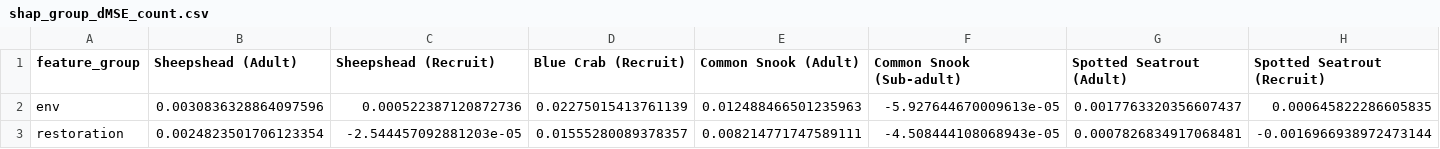
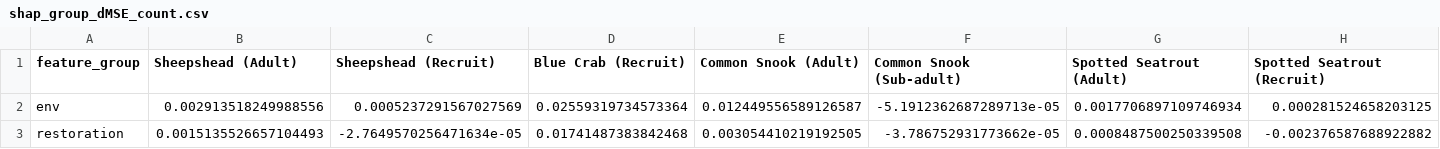
Before and after one commit to lily6966/Bayesian-GNN-LSTM-FIM, a CSV file: analysis/figures/run_h/shap/shap_group_dMSE_count.csv, drawn as a sheet; only a part is shown; the diff covers the shown part only; the diff names each change by its address in the sheet, - before the commit and + after, or states it on an @@ line.

```diff
--- a/analysis/figures/run_h/shap/shap_group_dMSE_count.csv
+++ b/analysis/figures/run_h/shap/shap_group_dMSE_count.csv
-B2 (Sheepshead (Adult)): 0.0030836328864097596
+B2 (Sheepshead (Adult)): 0.002913518249988556
-C2 (Sheepshead (Recruit)): 0.000522387120872736
+C2 (Sheepshead (Recruit)): 0.0005237291567027569
-D2 (Blue Crab (Recruit)): 0.02275015413761139
+D2 (Blue Crab (Recruit)): 0.02559319734573364
-E2 (Common Snook (Adult)): 0.012488466501235963
+E2 (Common Snook (Adult)): 0.012449556589126587
-F2 (Common Snook (Sub-adult)): -5.927644670009613e-05
+F2 (Common Snook (Sub-adult)): -5.1912362687289713e-05
-G2 (Spotted Seatrout (Adult)): 0.0017763320356607437
+G2 (Spotted Seatrout (Adult)): 0.0017706897109746934
-H2 (Spotted Seatrout (Recruit)): 0.000645822286605835
+H2 (Spotted Seatrout (Recruit)): 0.000281524658203125
-B3 (Sheepshead (Adult)): 0.0024823501706123354
+B3 (Sheepshead (Adult)): 0.0015135526657104493
-C3 (Sheepshead (Recruit)): -2.544457092881203e-05
+C3 (Sheepshead (Recruit)): -2.7649570256471634e-05
-D3 (Blue Crab (Recruit)): 0.01555280089378357
+D3 (Blue Crab (Recruit)): 0.01741487383842468
-E3 (Common Snook (Adult)): 0.008214771747589111
+E3 (Common Snook (Adult)): 0.003054410219192505
-F3 (Common Snook (Sub-adult)): -4.508444108068943e-05
+F3 (Common Snook (Sub-adult)): -3.786752931773662e-05
-G3 (Spotted Seatrout (Adult)): 0.0007826834917068481
+G3 (Spotted Seatrout (Adult)): 0.0008487500250339508
-H3 (Spotted Seatrout (Recruit)): -0.0016966938972473144
+H3 (Spotted Seatrout (Recruit)): -0.002376587688922882
```
Also changed, not shown: 106 edited cells elsewhere in this file, analysis/figures/run_h/shap/shap_baseline_rmse_count.csv, analysis/figures/run_h/shap/shap_group_dRMSE_count.csv, 42 other files.
